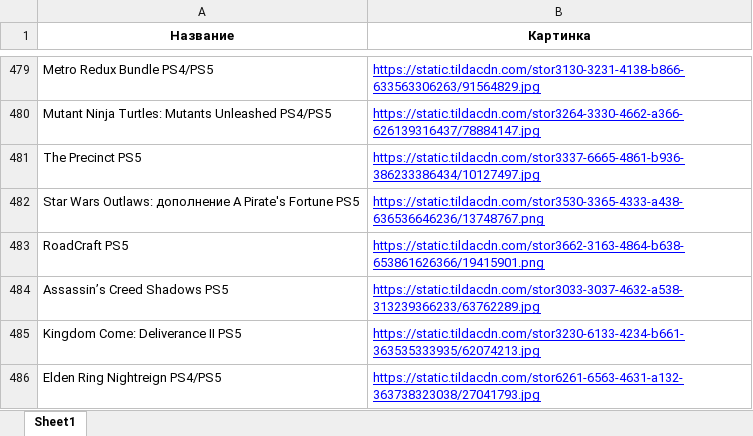
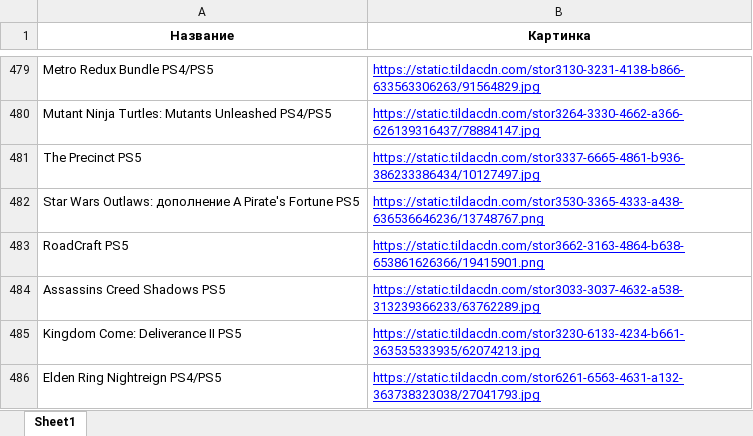
Before and after one commit to chekoli911/training-timer, an Excel workbook: Названия_и_первая_картинка.xlsx, sheet Sheet1, drawn as a sheet; only a part is shown, gaps mark what is left out; values as stored, in another font and other column widths than the file's, no borders; the diff names each change by its address in the sheet, - before the commit and + after, or states it on an @@ line.

Commit message:
Add files via upload

```diff
--- a/Названия_и_первая_картинка.xlsx (sheet Sheet1)
+++ b/Названия_и_первая_картинка.xlsx (sheet Sheet1)
-A484 (Название): Assassin’s Creed Shadows PS5
+A484 (Название): Assassins Creed Shadows PS5
```
